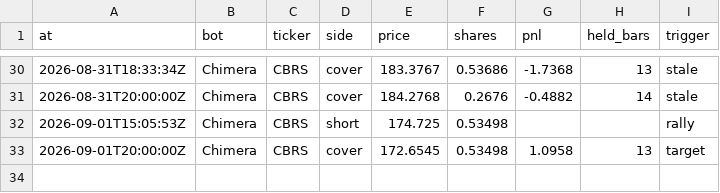
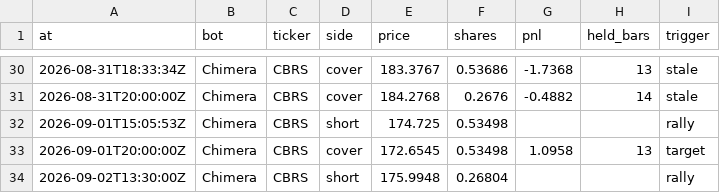
Before and after one commit to BlackEagleFin/Chimera-vs-Hold, a CSV file: trades.csv, drawn as a sheet; only a part is shown, gaps mark what is left out.

```diff
--- a/trades.csv
+++ b/trades.csv
@@ -33 +33,2 @@ at,bot,ticker,side,price,shares,pnl,held_bars,trigger
 2026-09-01T20:00:00Z,Chimera,CBRS,cover,172.6545,0.53498,1.0958,13,target
+2026-09-02T13:30:00Z,Chimera,CBRS,short,175.9948,0.26804,,,rally
```
Also changed, not shown: 2 other files.
